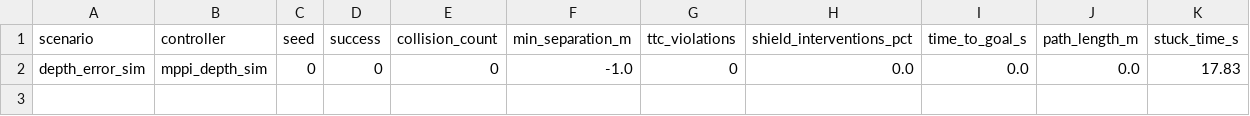
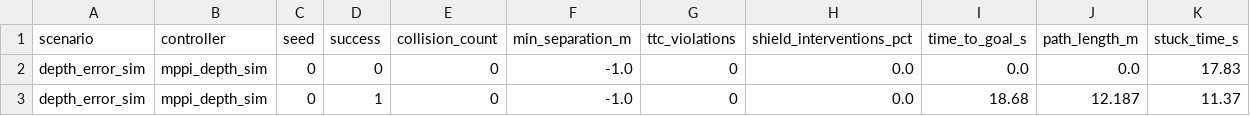
Before and after one commit to Nishant-ZFYII/NCHSB, a CSV file: depth_trial_metrics.csv, drawn as a sheet.

Commit message:
Checkpoint 5 passed: autonomous nav trial success with GT depth
Robot navigated 12.5m furnished corridor autonomously:
  success=1, collisions=0, time=18.68s, path=12.19m
Full pipeline verified: Gazebo → injector → PointCloud2 → Nav2 → goal reached.

```diff
--- a/depth_trial_metrics.csv
+++ b/depth_trial_metrics.csv
@@ -2 +2,2 @@ scenario,controller,seed,success,collision_count,min_separation_m,ttc_violations
 depth_error_sim,mppi_depth_sim,0,0,0,-1.0,0,0.0,0.0,0.0,17.83
+depth_error_sim,mppi_depth_sim,0,1,0,-1.0,0,0.0,18.68,12.187,11.37
```
Also changed, not shown: 1 other file.
